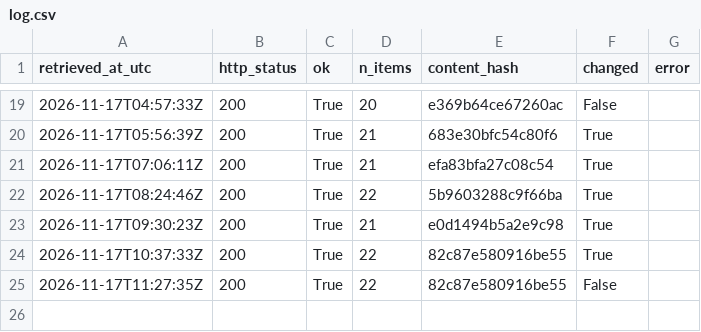
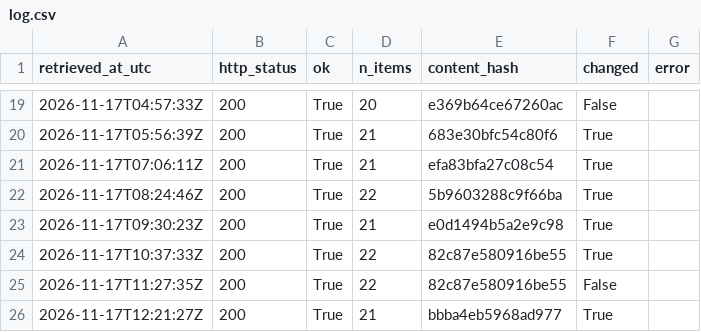
Before and after one commit to Chenyang1006/tfl-lift-data, a CSV file: data/log.csv, drawn as a sheet; only a part is shown, gaps mark what is left out.

Commit message:
Lift data 2026-11-17T12:21Z

```diff
--- a/data/log.csv
+++ b/data/log.csv
@@ -25 +25,2 @@ retrieved_at_utc,http_status,ok,n_items,content_hash,changed,error
 2026-11-17T11:27:35Z,200,True,22,82c87e580916be55,False,
+2026-11-17T12:21:27Z,200,True,21,bbba4eb5968ad977,True,
```
Also changed, not shown: 2 other files.
